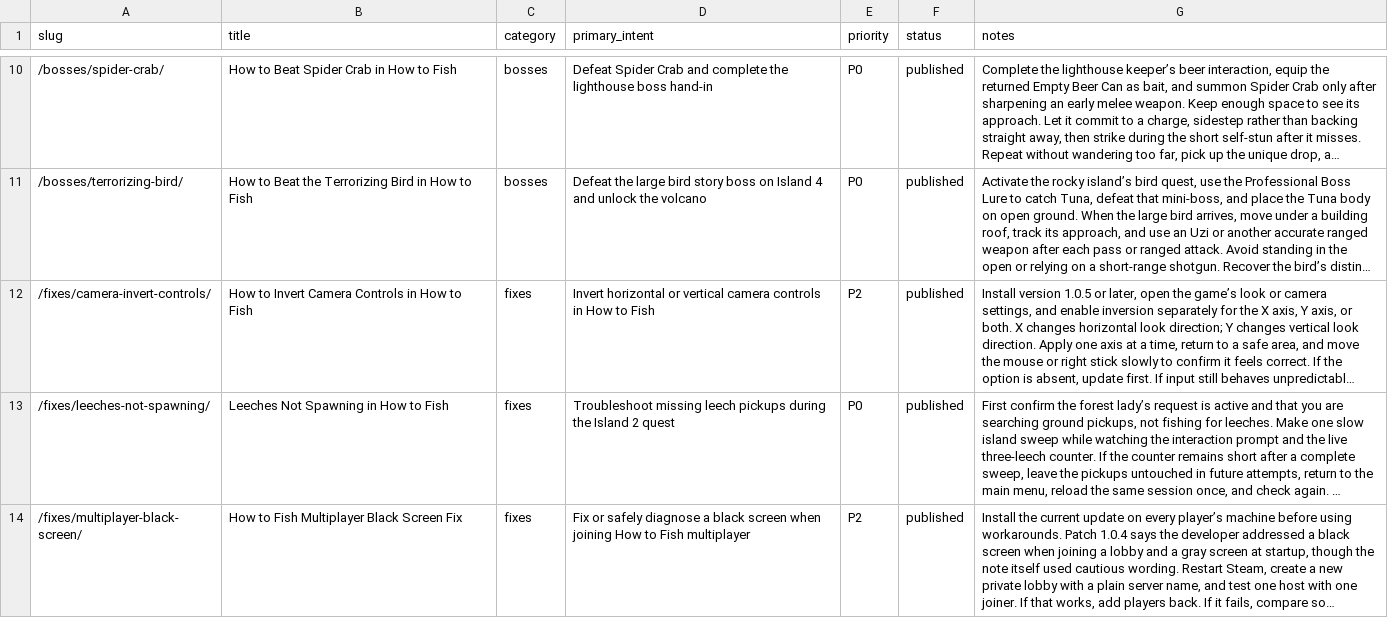
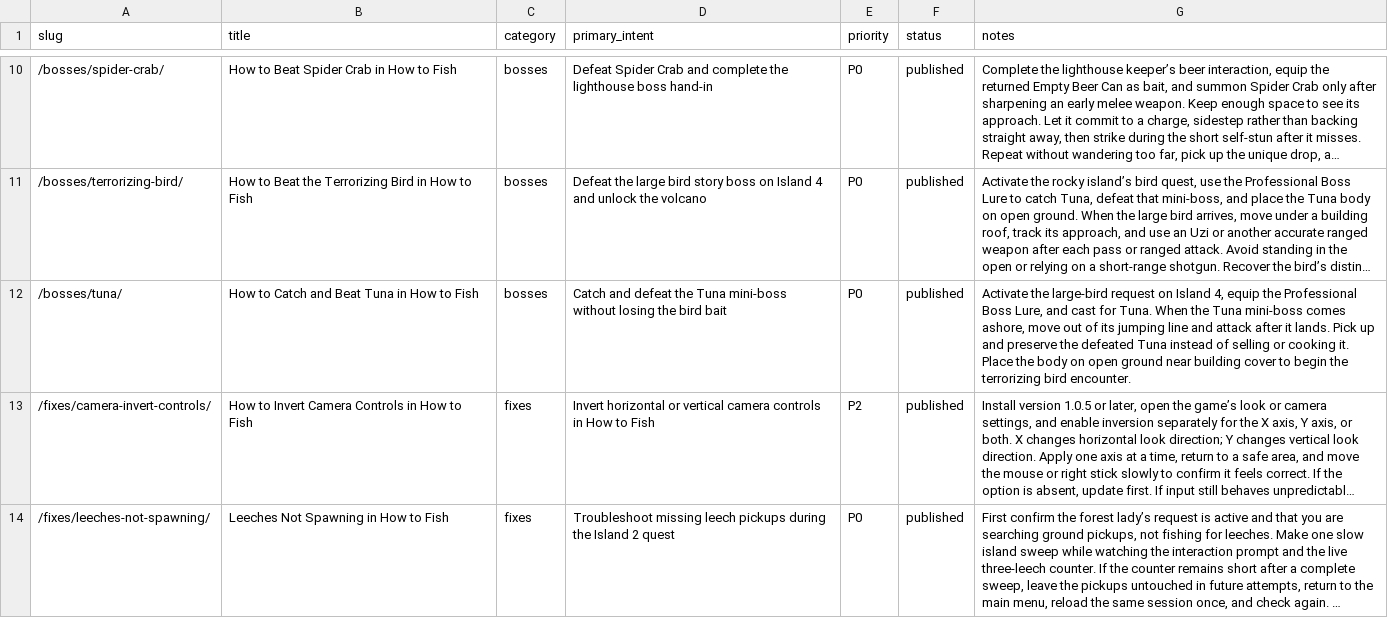
Before and after one commit to muujaa1000-jack/howtofishgamehelp, a CSV file: docs/content-map.csv, drawn as a sheet; only a part is shown, gaps mark what is left out; the shorter side is filled out with more unchanged rows; long unchanged cells end in …; the diff covers the shown part only; the diff names each change by its address in the sheet, - before the commit and + after, or states it on an @@ line.

```diff
--- a/docs/content-map.csv
+++ b/docs/content-map.csv
+row 12: /bosses/tuna/ | How to Catch and Beat Tuna in How to Fish | bosses | Catch and defeat the Tuna mini-boss without losing the bird bait | P0 | published | Activate the large-bird request on Island 4, equip the Professional Boss Lure, and cast for Tuna. When the Tuna mini-boss comes ashore, move out of its jumping line and attack after it lands. Pick up and preserve the defeated Tuna instead of selling or cooking it. Place the body on open ground near building cover to begin the terrorizing bird encounter.
```
Also changed, not shown: 3 edited cells elsewhere in this file, docs/evidence-ledger.csv.
